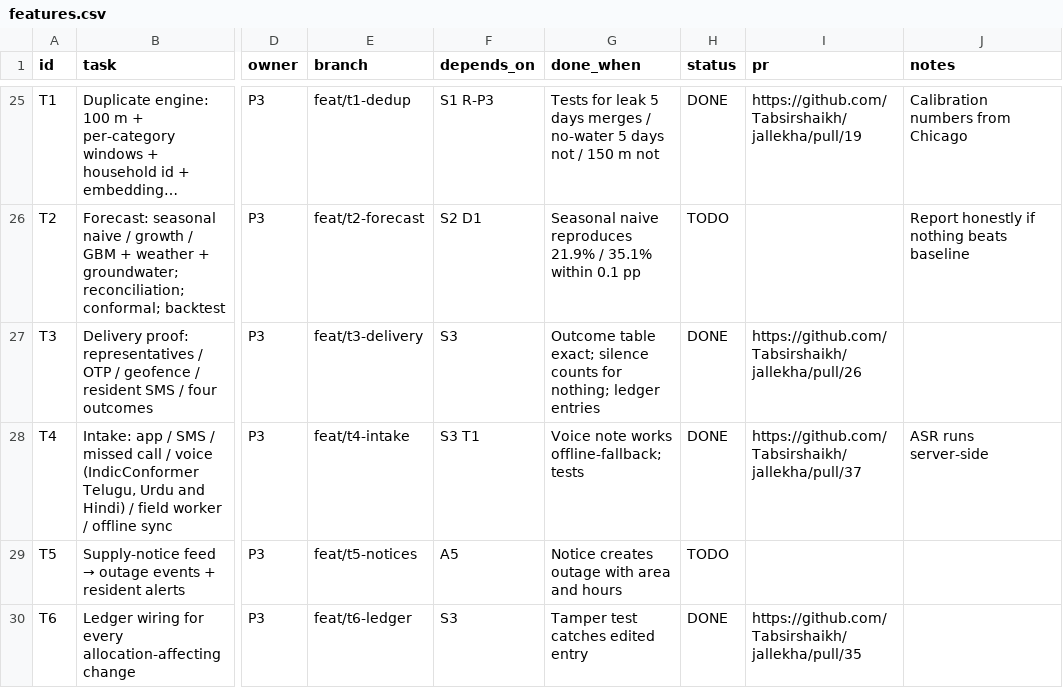
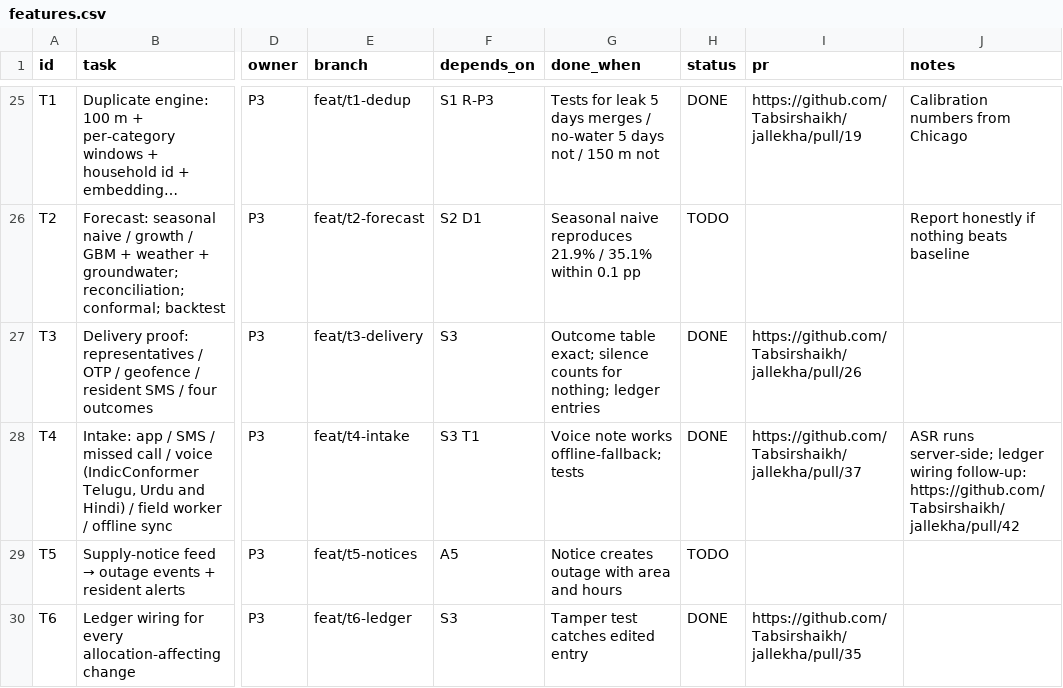
Before and after one commit to Tabsirshaikh/jallekha, a CSV file: docs/features.csv, drawn as a sheet; only a part is shown, gaps mark what is left out; long unchanged cells end in …; the diff names each change by its address in the sheet, - before the commit and + after, or states it on an @@ line.

```diff
--- a/docs/features.csv
+++ b/docs/features.csv
-J28 (notes): ASR runs server-side
+J28 (notes): ASR runs server-side; ledger wiring follow-up: https://github.com/Tabsirshaikh/jallekha/pull/42
```
Also changed, not shown: 3 other files.
